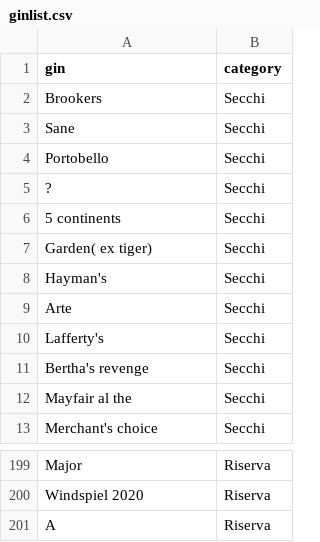
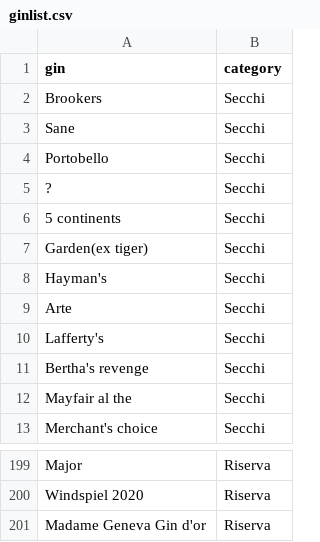
Before and after one commit to Giovaa/ginlist, a CSV file: data/ginlist.csv, drawn as a sheet; only a part is shown, gaps mark what is left out.

Commit message:
Update ginlist.csv

```diff
--- a/data/ginlist.csv
+++ b/data/ginlist.csv
@@ -6,3 +6,3 @@
 "5 continents","Secchi"
-"Garden( ex tiger)","Secchi"
+"Garden(ex tiger)","Secchi"
 "Hayman's","Secchi"
@@ -200,2 +200,2 @@
 "Windspiel 2020","Riserva"
-"A","Riserva"
+"Madame Geneva Gin d'or","Riserva"
```
